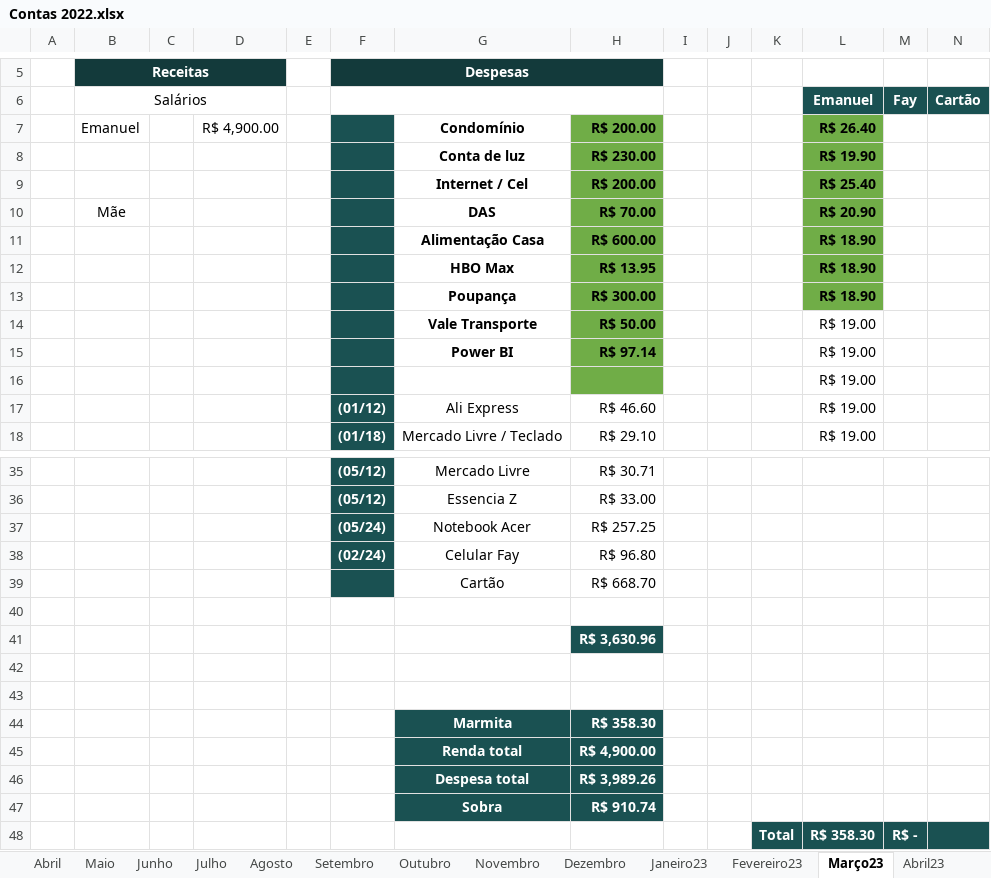
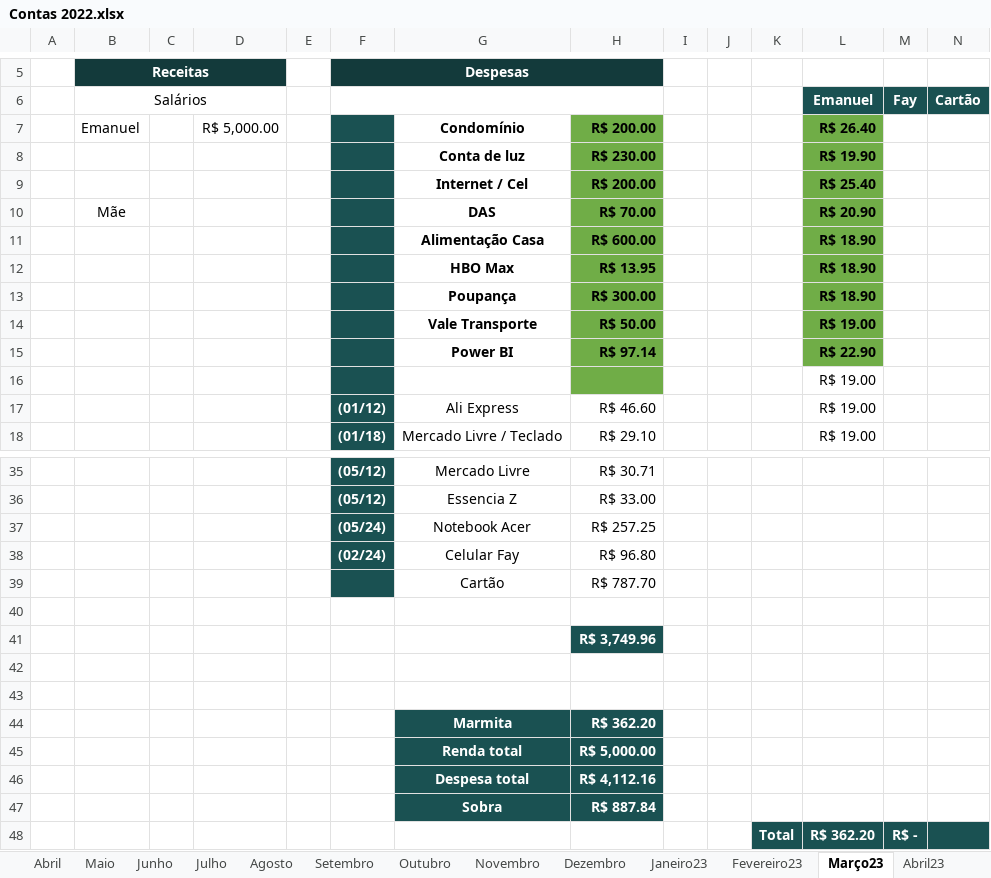
Before and after one commit to netoemanuel/netoemanuel, an Excel workbook: Arquivos Texto/Contas 2022.xlsx, sheet Março23, drawn as a sheet; only a part is shown, gaps mark what is left out; values as stored, in another font and other column widths than the file's, no borders; the diff names each change by its address in the sheet, - before the commit and + after, or states it on an @@ line.

```diff
--- a/Arquivos Texto/Contas 2022.xlsx (sheet Março23)
+++ b/Arquivos Texto/Contas 2022.xlsx (sheet Março23)
-D7: R$ 4,900.00
+D7: R$ 5,000.00
@@ L14:L15 fill: none → #70AD47, bold: off → on @@
-L15: R$ 19.00
+L15: R$ 22.90
-H39: R$ 668.70
+H39: R$ 787.70
-H41: R$ 3,630.96
+H41: R$ 3,749.96
-H44: R$ 358.30
+H44: R$ 362.20
-H45: R$ 4,900.00
+H45: R$ 5,000.00
-H46: R$ 3,989.26
+H46: R$ 4,112.16
-H47: R$ 910.74
+H47: R$ 887.84
-L48: R$ 358.30
+L48: R$ 362.20
```
Also changed, not shown: 53 other files.
